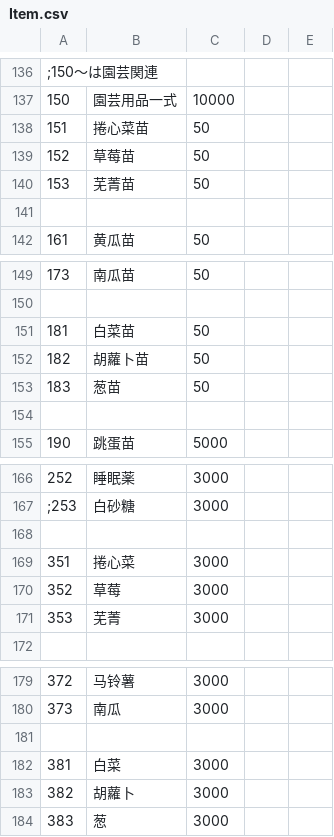
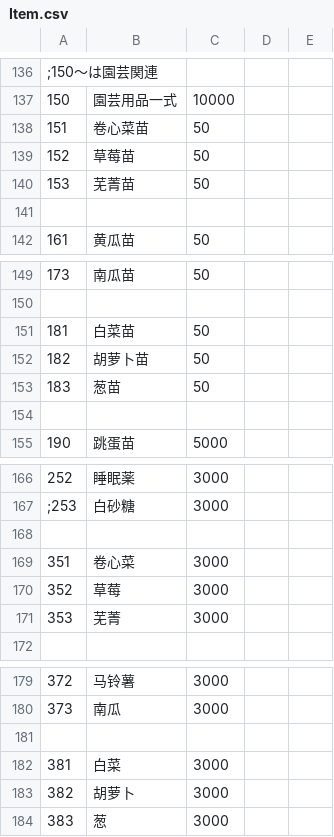
Before and after one commit to Paradox-Phenomenon/EraTW-Magic_DLC, a CSV file: CSV/Item.csv, drawn as a sheet; only a part is shown, gaps mark what is left out.

```diff
--- a/CSV/Item.csv
+++ b/CSV/Item.csv
@@ -137,3 +137,3 @@
 150,園芸用品一式,10000,
-151,捲心菜苗,50,
+151,卷心菜苗,50,
 152,草莓苗,50,
@@ -151,3 +151,3 @@
 181,白菜苗,50,
-182,胡蘿卜苗,50,
+182,胡萝卜苗,50,
 183,葱苗,50,
@@ -168,3 +168,3 @@
 
-351,捲心菜,3000,
+351,卷心菜,3000,
 352,草莓,3000,
@@ -182,3 +182,3 @@
 381,白菜,3000,
-382,胡蘿卜,3000,
+382,胡萝卜,3000,
 383,葱,3000,
```
Also changed, not shown: CSV/Str.csv, 29 other files.
